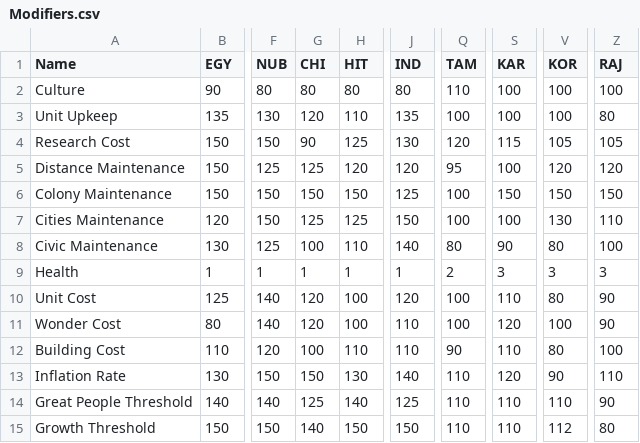
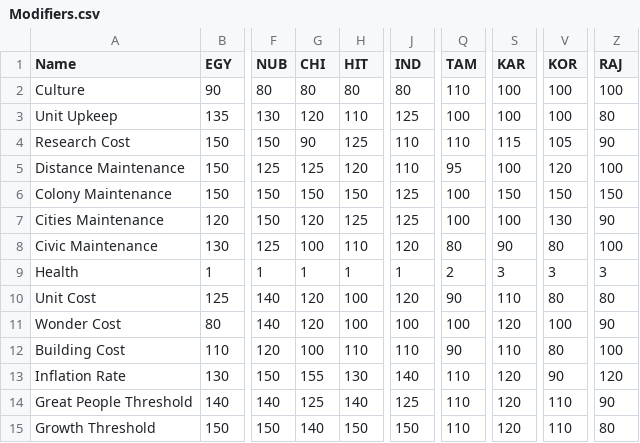
Before and after one commit to dguenms/Dawn-of-Civilization, a CSV file: Assets/Data/Modifiers.csv, drawn as a sheet; only a part is shown, gaps mark what is left out; the diff names each change by its address in the sheet, - before the commit and + after, or states it on an @@ line.

Commit message:
Adjust Rajput modifiers

```diff
--- a/Assets/Data/Modifiers.csv
+++ b/Assets/Data/Modifiers.csv
-J3 (IND): 135
+J3 (IND): 125
-J4 (IND): 130
+J4 (IND): 110
-Q4 (TAM): 120
+Q4 (TAM): 110
-Z4 (RAJ): 105
+Z4 (RAJ): 90
-J5 (IND): 120
+J5 (IND): 110
-Z5 (RAJ): 120
+Z5 (RAJ): 100
-G7 (CHI): 125
+G7 (CHI): 120
-J7 (IND): 150
+J7 (IND): 125
-Z7 (RAJ): 110
+Z7 (RAJ): 90
-J8 (IND): 140
+J8 (IND): 120
-Q10 (TAM): 100
+Q10 (TAM): 90
-Z10 (RAJ): 90
+Z10 (RAJ): 80
-J11 (IND): 110
+J11 (IND): 100
-G13 (CHI): 150
+G13 (CHI): 155
-Z13 (RAJ): 110
+Z13 (RAJ): 120
-S14:S15 (KAR): 110
+S14:S15 (KAR): 120
-V15 (KOR): 112
+V15 (KOR): 110
```
Also changed, not shown: 1 other file.
